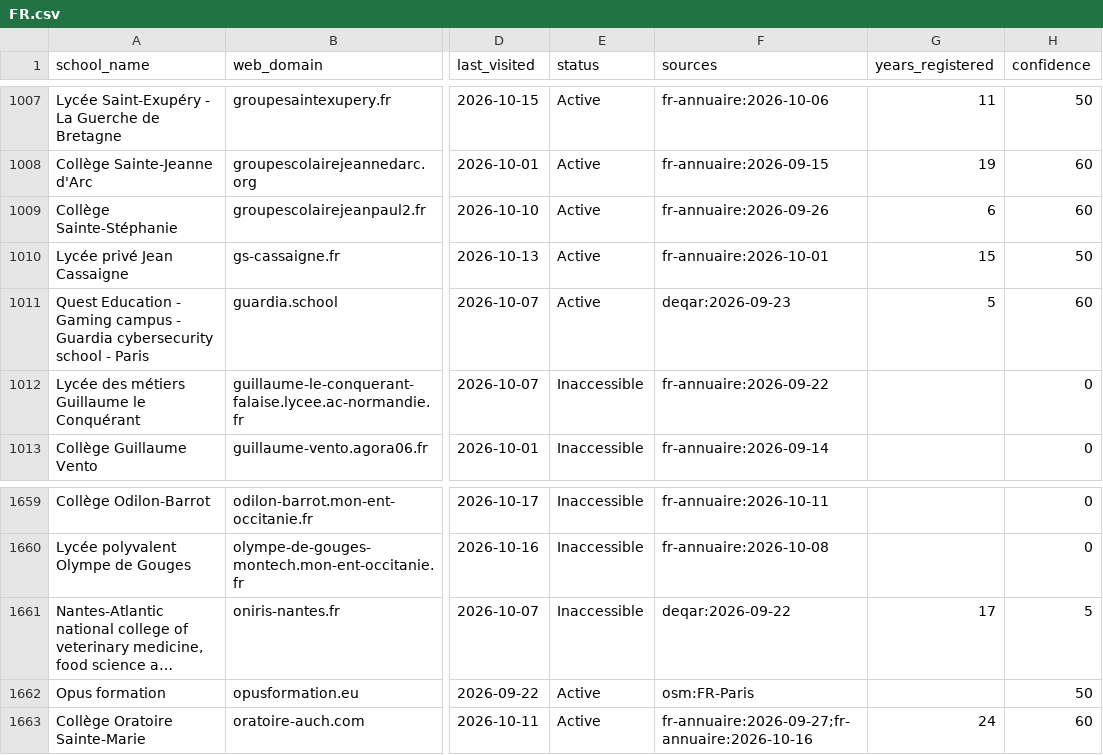
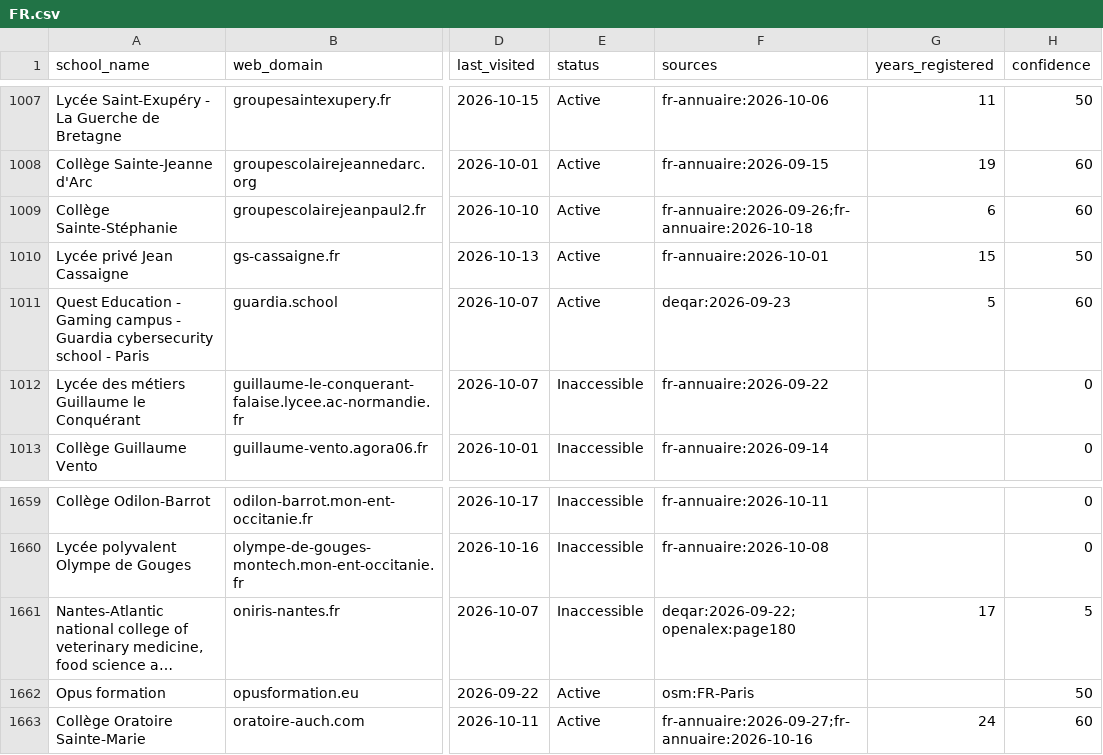
Before and after one commit to yifeiwu/edu-list, a CSV file: data/countries/FR.csv, drawn as a sheet; only a part is shown, gaps mark what is left out; long unchanged cells end in …; the diff names each change by its address in the sheet, - before the commit and + after, or states it on an @@ line.

```diff
--- a/data/countries/FR.csv
+++ b/data/countries/FR.csv
-F1009 (sources): fr-annuaire:2026-09-26
+F1009 (sources): fr-annuaire:2026-09-26;fr-annuaire:2026-10-18
-F1661 (sources): deqar:2026-09-22
+F1661 (sources): deqar:2026-09-22;openalex:page180
```
Also changed, not shown: data/countries/AU.csv, data/countries/BH.csv, 14 other files.
